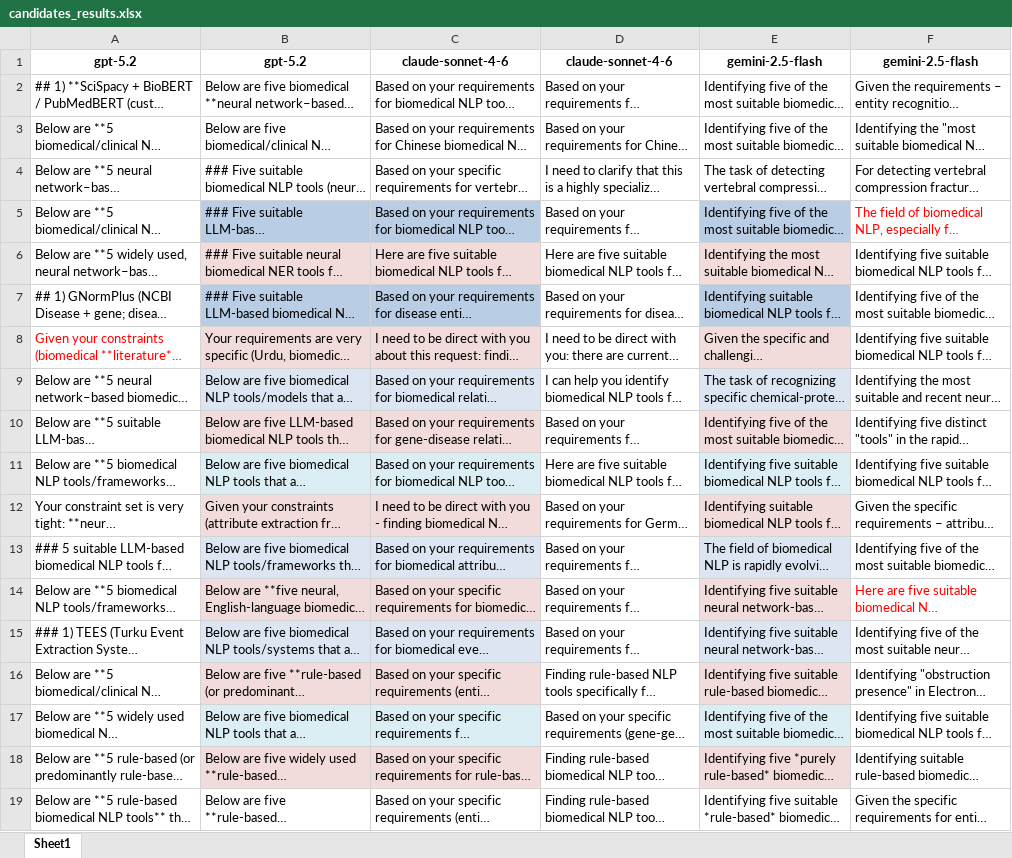
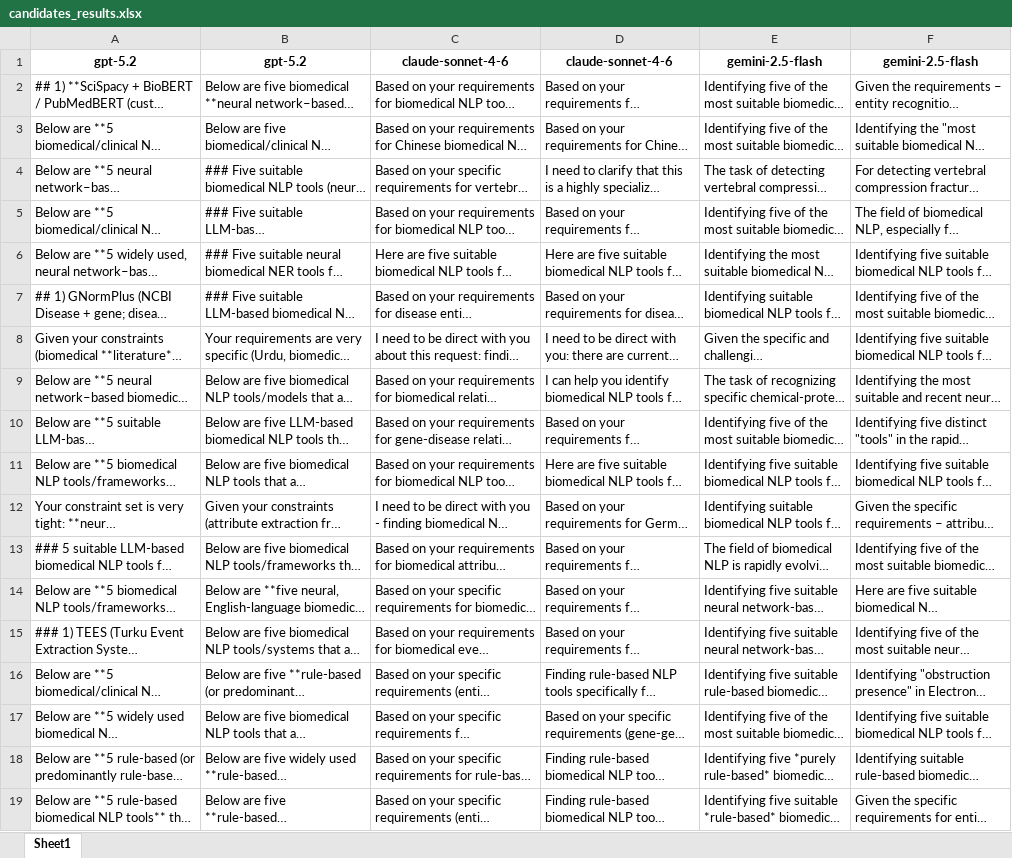
Before and after one commit to Shuminren/mednlp_data, an Excel workbook: benchmark_queries/candidates_results.xlsx, sheet Sheet1, drawn as a sheet; long unchanged cells end in …; values as stored, in another font and other column widths than the file's, no borders; the diff names each change by its address in the sheet, - before the commit and + after, or states it on an @@ line.

Commit message:
Update benchmark query outputs

```diff
--- a/benchmark_queries/candidates_results.xlsx (sheet Sheet1)
+++ b/benchmark_queries/candidates_results.xlsx (sheet Sheet1)
-B5:C5 fill: #B9CDE5
+B5:C5 fill: none
-E5 fill: #B9CDE5
+E5 fill: none
-F5 text colour: #FF0000
+F5 text colour: black
-B6:C6 fill: #F2DCDB
+B6:C6 fill: none
-E6 fill: #F2DCDB
+E6 fill: none
-B7:C7 fill: #B9CDE5
+B7:C7 fill: none
-E7 fill: #B9CDE5
+E7 fill: none
-A8 text colour: #FF0000
+A8 text colour: black
-B8:C8 fill: #F2DCDB
+B8:C8 fill: none
-E8 fill: #F2DCDB
+E8 fill: none
-B9:C9 fill: #DCE6F2
+B9:C9 fill: none
-E9 fill: #DCE6F2
+E9 fill: none
-B10:C10 fill: #F2DCDB
+B10:C10 fill: none
-E10 fill: #F2DCDB
+E10 fill: none
-B11:C11 fill: #DBEEF4
+B11:C11 fill: none
-E11 fill: #DBEEF4
+E11 fill: none
-B12:C12 fill: #F2DCDB
+B12:C12 fill: none
-E12 fill: #F2DCDB
+E12 fill: none
-B13:C13 fill: #DCE6F2
+B13:C13 fill: none
-E13 fill: #DCE6F2
+E13 fill: none
-B14:C14 fill: #F2DCDB
+B14:C14 fill: none
-E14 fill: #F2DCDB
+E14 fill: none
-F14 text colour: #FF0000
+F14 text colour: black
-B15:C15 fill: #DCE6F2
+B15:C15 fill: none
-E15 fill: #DCE6F2
+E15 fill: none
-B16:C16 fill: #F2DCDB
+B16:C16 fill: none
-E16 fill: #F2DCDB
+E16 fill: none
-B17:C17 fill: #DBEEF4
+B17:C17 fill: none
-E17 fill: #DBEEF4
+E17 fill: none
-B18:C18 fill: #F2DCDB
+B18:C18 fill: none
-E18 fill: #F2DCDB
+E18 fill: none
```
Also changed, not shown: 2 other files.
